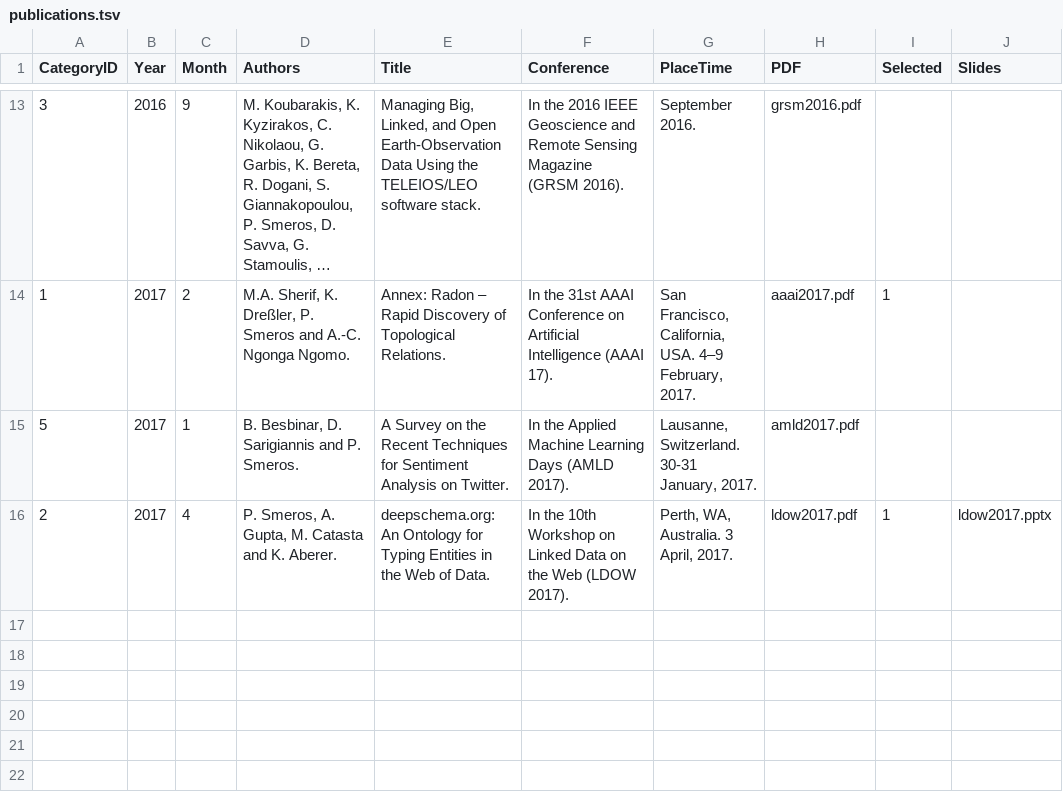
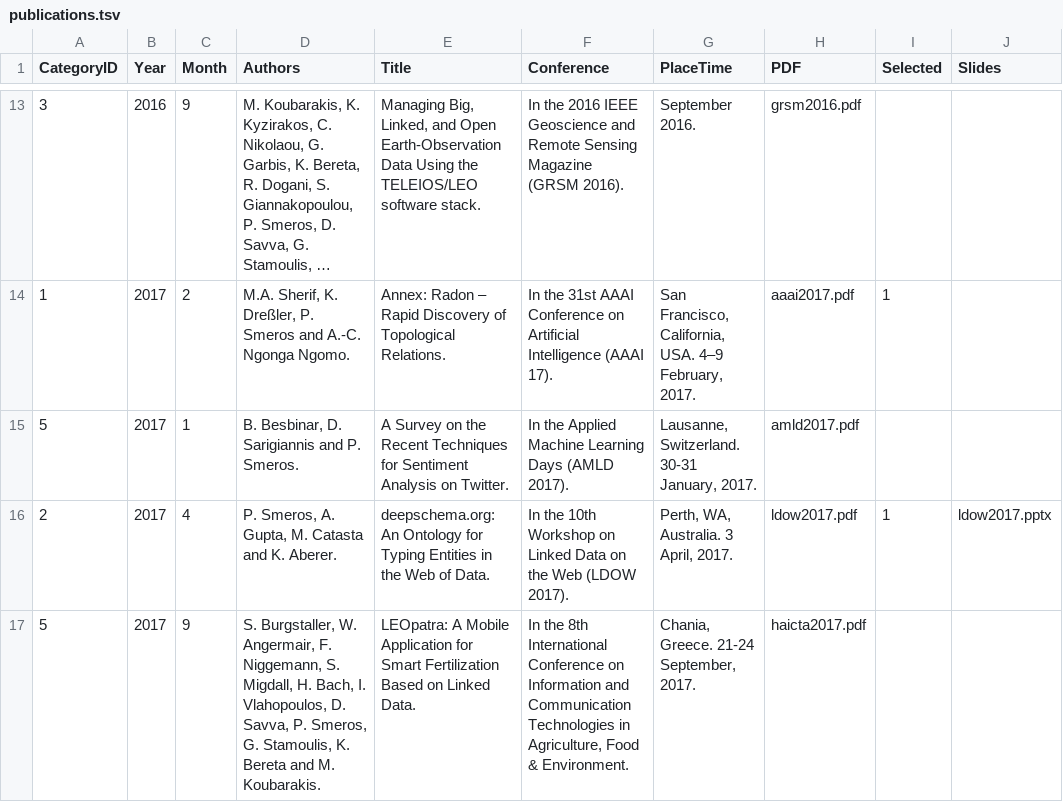
Before and after one commit to psmeros/psmeros.github.io, a TSV file: bin/publications.tsv, drawn as a sheet; only a part is shown, gaps mark what is left out; long unchanged cells end in …; the diff names each change by its address in the sheet, - before the commit and + after, or states it on an @@ line.

Commit message:
Added publication.

```diff
--- a/bin/publications.tsv
+++ b/bin/publications.tsv
+row 17: 5 | 2017 | 9 | S. Burgstaller, W. Angermair, F. Niggemann, S. Migdall, H. Bach, I. Vlahopoulos, D. Savva, P. Smeros, G. Stamoulis, K. Bereta and M. Koubarakis. | LEOpatra: A Mobile Application for Smart Fertilization Based on Linked Data. | In the 8th International Conference on Information and Communication Technologies in Agriculture, Food & Environment. | Chania, Greece. 21-24 September, 2017. | haicta2017.pdf
```
Also changed, not shown: 2 other files.
